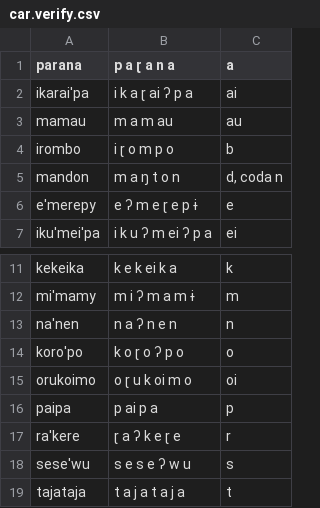
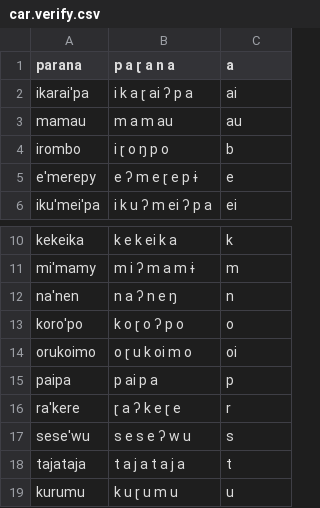
Before and after one commit to CohenPr-XPF/XPF, a CSV file: Data/car_Carib/car.verify.csv, drawn as a sheet; only a part is shown, gaps mark what is left out; the shorter side is filled out with more unchanged rows.

```diff
--- a/Data/car_Carib/car.verify.csv
+++ b/Data/car_Carib/car.verify.csv
@@ -3,4 +3,3 @@ ikarai'pa,i k a ɽ ai ʔ p a,"ai"
 mamau,m a m au,"au"
-irombo,i ɽ o m p o,"b"
-mandon,m a ŋ t o n,"d, coda n"
+irombo,i ɽ o ŋ p o,"b"
 e'merepy,e ʔ m e ɽ e p ɨ,"e"
@@ -12,3 +11,3 @@ kekeika,k e k ei k a,"k"
 mi'mamy,m i ʔ m a m ɨ,"m"
-na'nen,n a ʔ n e n,"n"
+na'nen,n a ʔ n e ŋ,"n"
 koro'po,k o ɽ o ʔ p o,"o"
```
Also changed, not shown: 13 other files.
